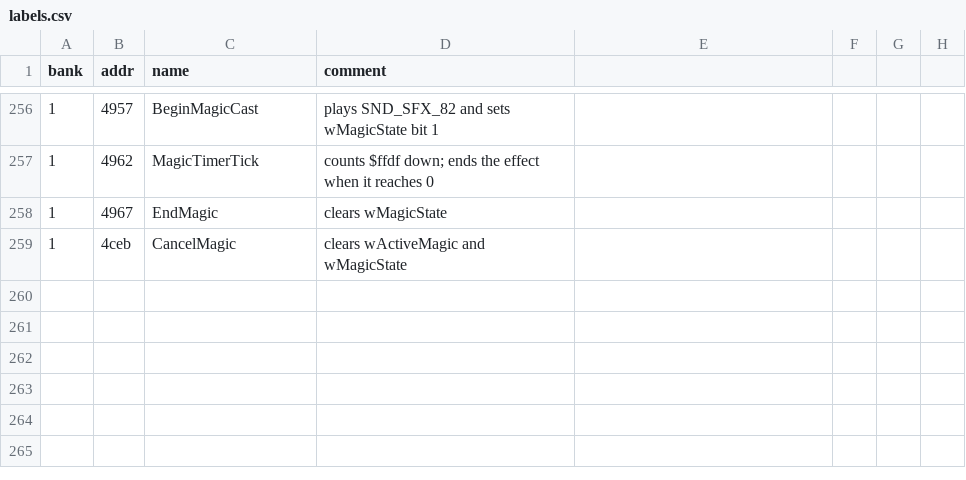
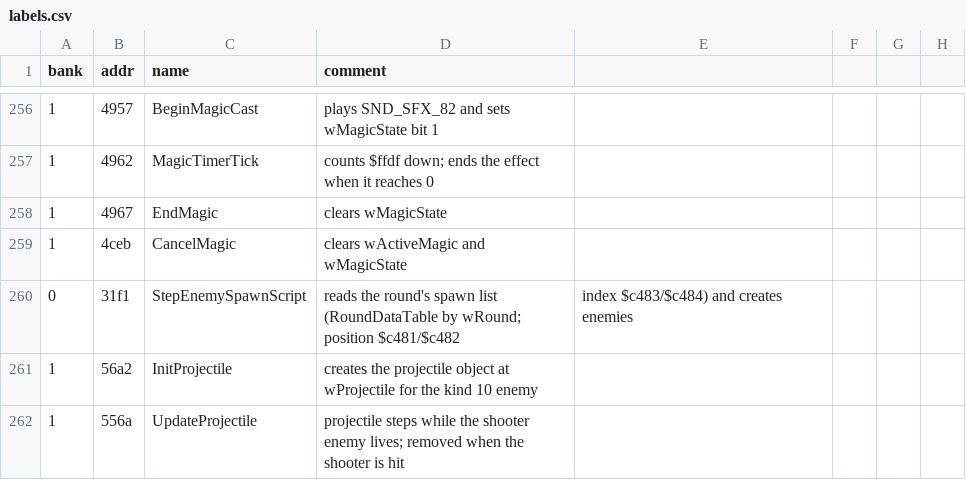
Before and after one commit to Tenome/Painter-Momopi-Decompilation, a CSV file: labels.csv, drawn as a sheet; only a part is shown, gaps mark what is left out.

```diff
--- a/labels.csv
+++ b/labels.csv
@@ -259 +259,4 @@ bank,addr,name,comment
 1,4ceb,CancelMagic,clears wActiveMagic and wMagicState
+0,31f1,StepEnemySpawnScript,reads the round's spawn list (RoundDataTable by wRound; position $c481/$c482, index $c483/$c484) and creates enemies
+1,56a2,InitProjectile,creates the projectile object at wProjectile for the kind 10 enemy
+1,556a,UpdateProjectile,projectile steps while the shooter enemy lives; removed when the shooter is hit
```
Also changed, not shown: config/functions.tsv, 3 other files.
